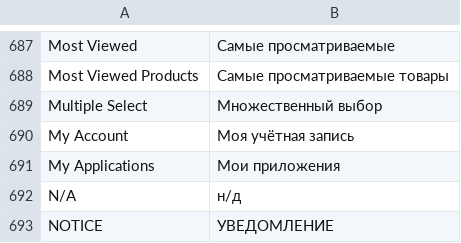
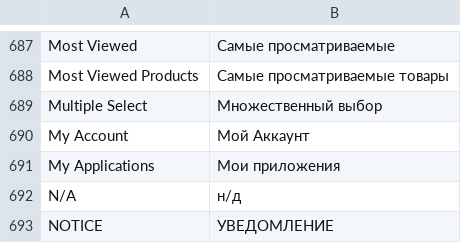
Before and after one commit to mage-stores/aisplus, a CSV file: app/locale/ru_RU/Mage_Adminhtml.csv, drawn as a sheet; only a part is shown, gaps mark what is left out.

```diff
--- a/app/locale/ru_RU/Mage_Adminhtml.csv
+++ b/app/locale/ru_RU/Mage_Adminhtml.csv
@@ -689,3 +689,3 @@
 "Multiple Select","Множественный выбор"
-"My Account","Моя учётная запись"
+"My Account","Мой Аккаунт"
 "My Applications","Мои приложения"
```
Also changed, not shown: app/locale/ru_RU/Mage_Checkout.csv, app/locale/ru_RU/Mage_Customer.csv, 32 other files.
